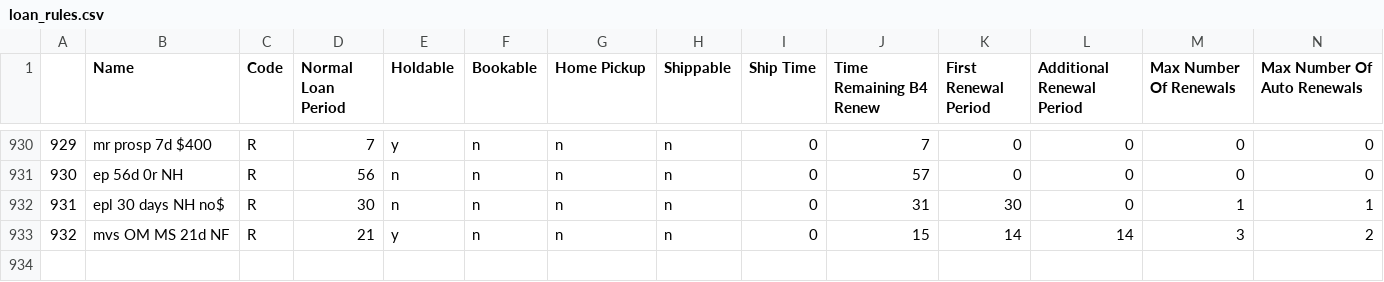
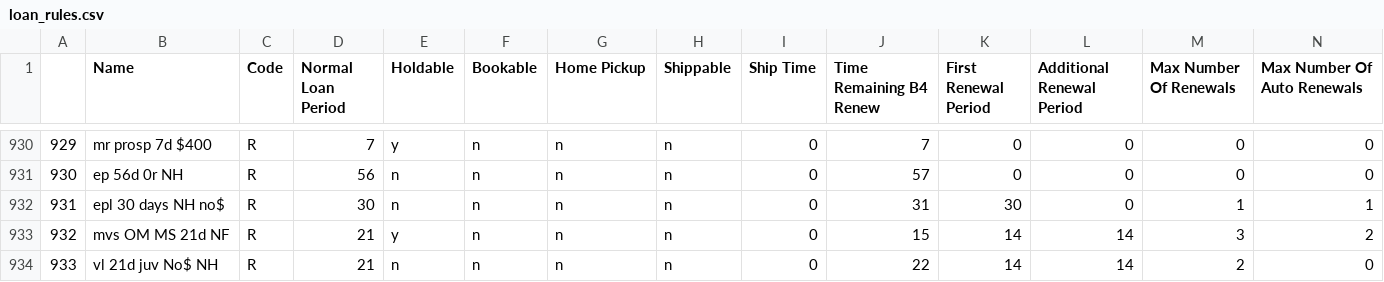
Before and after one commit to MarmotLibraryNetwork/sierraloanrules, a CSV file: loan_rules.csv, drawn as a sheet; only a part is shown, gaps mark what is left out; rows hold the shown columns only; the diff names each change by its address in the sheet, - before the commit and + after, or states it on an @@ line.

Commit message:
New loan rule and lrdt entry for vl* ptype 2 itype 250 to disallow holds

```diff
--- a/loan_rules.csv
+++ b/loan_rules.csv
+row 934: 933 | vl 21d juv No$ NH | R | 21 | n | n | n | n | 0 | 22 | 14 | 14 | 2 | 0
```
Also changed, not shown: lrdt.csv.
